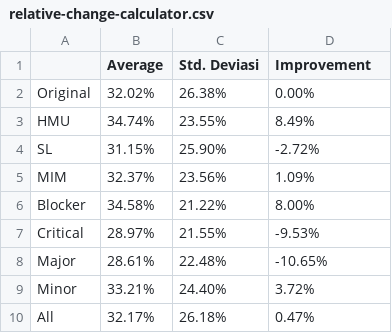
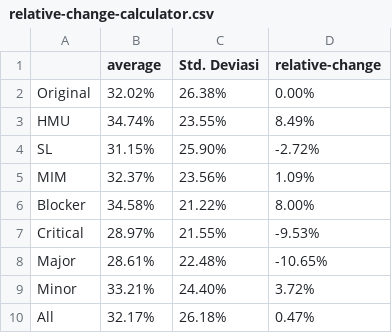
Before and after one commit to fajarmuhamad616/smells-analysis-data, a CSV file: relative-change-calculator.csv, drawn as a sheet.

Commit message:
Update relative-change-calculator.csv

```diff
--- a/relative-change-calculator.csv
+++ b/relative-change-calculator.csv
@@ -1,2 +1,2 @@
-,Average,Std. Deviasi,Improvement
+,average,Std. Deviasi,relative-change
 Original,32.02%,26.38%,0.00%
```
